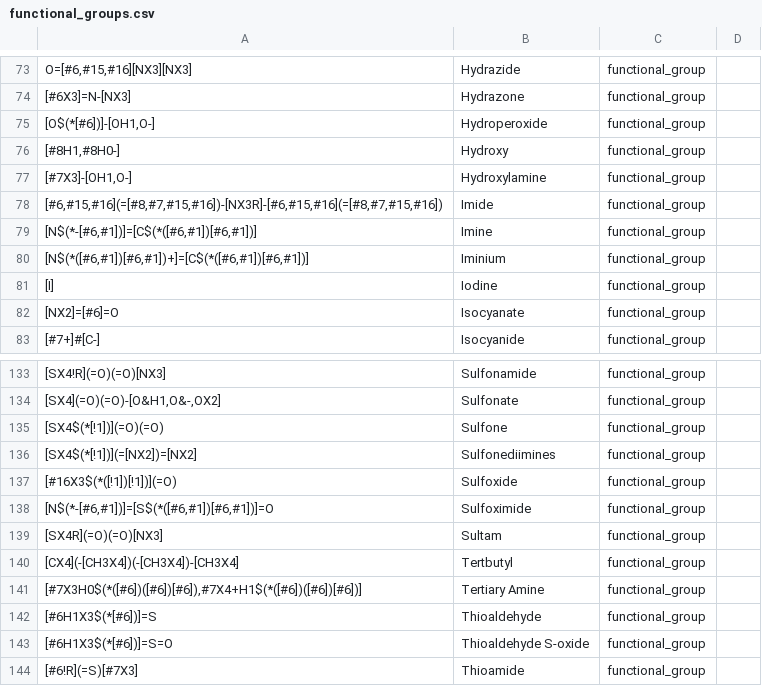
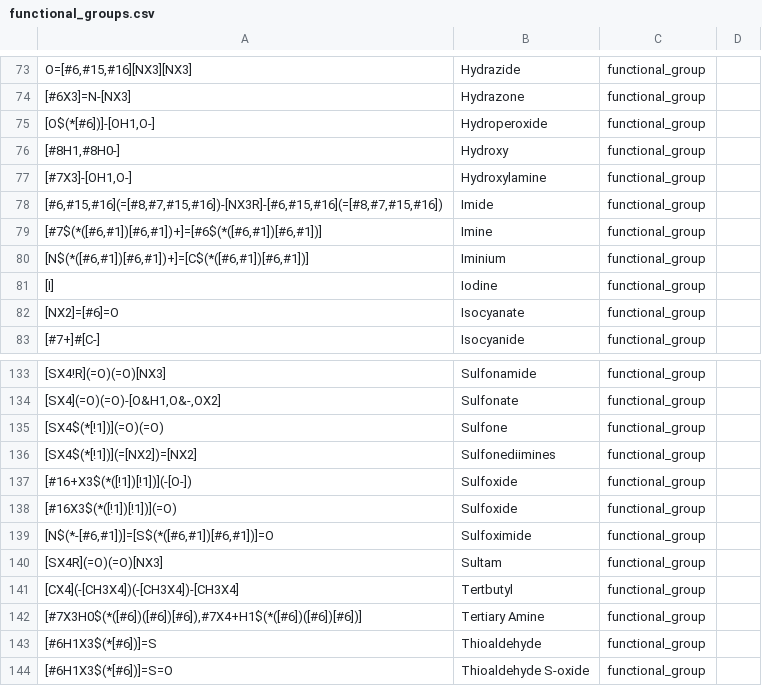
Before and after one commit to torbengutermuth/SmartChemist, a CSV file: smarts/functional_groups.csv, drawn as a sheet; only a part is shown, gaps mark what is left out; the shorter side is filled out with more unchanged rows; the diff names each change by its address in the sheet, - before the commit and + after, or states it on an @@ line.

Commit message:
Further pattern improvements
    - improved the imine pattern to match rhodamine b
    - Added in user feedback to include alternative version of sulfoxide

```diff
--- a/smarts/functional_groups.csv
+++ b/smarts/functional_groups.csv
-A79: [N$(*-[#6,#1])]=[C$(*([#6,#1])[#6,#1])]
+A79: [#7$(*([#6,#1])[#6,#1])+]=[#6$(*([#6,#1])[#6,#1])]
+row 137: [#16+X3$(*([!1])[!1])](-[O-]) | Sulfoxide | functional_group
```
Also changed, not shown: 1 other file.
